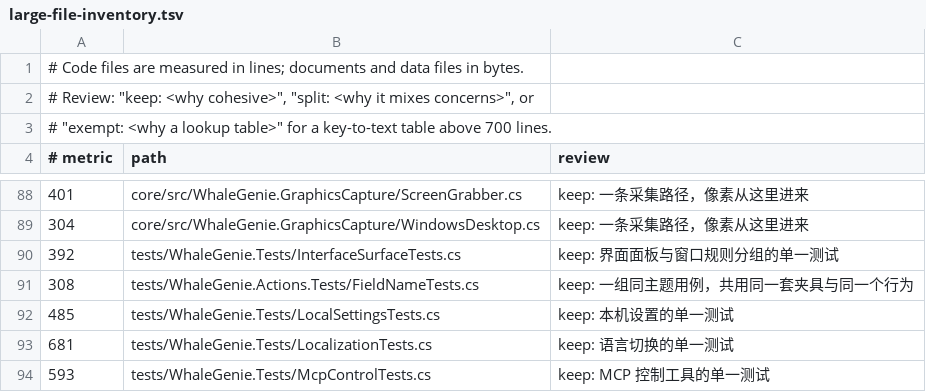
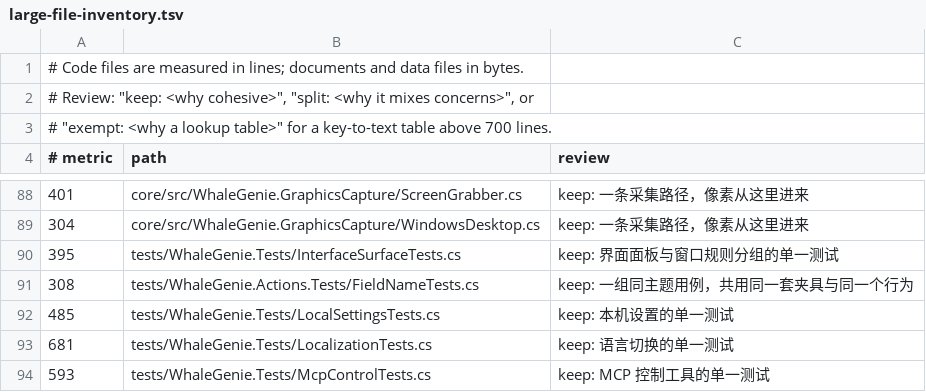
Before and after one commit to ilpoint/WhaleGenie, a TSV file: .githooks/large-file-inventory.tsv, drawn as a sheet; only a part is shown, gaps mark what is left out.

Commit message:
docs: 更新界面测试台账

```diff
--- a/.githooks/large-file-inventory.tsv
+++ b/.githooks/large-file-inventory.tsv
@@ -89,3 +89,3 @@
 304	core/src/WhaleGenie.GraphicsCapture/WindowsDesktop.cs	keep: 一条采集路径，像素从这里进来
-392	tests/WhaleGenie.Tests/InterfaceSurfaceTests.cs	keep: 界面面板与窗口规则分组的单一测试
+395	tests/WhaleGenie.Tests/InterfaceSurfaceTests.cs	keep: 界面面板与窗口规则分组的单一测试
 308	tests/WhaleGenie.Actions.Tests/FieldNameTests.cs	keep: 一组同主题用例，共用同一套夹具与同一个行为
```
